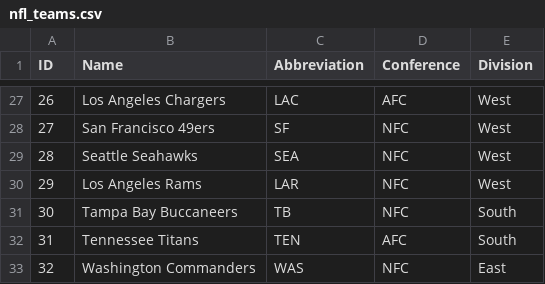
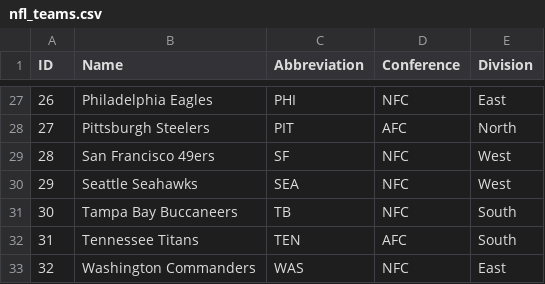
Before and after one commit to BBarkworth/final-project, a CSV file: nfl_teams.csv, drawn as a sheet; only a part is shown, gaps mark what is left out; the diff covers the shown part only.

```diff
--- a/nfl_teams.csv
+++ b/nfl_teams.csv
@@ -27,5 +27,5 @@ ID,Name,Abbreviation,Conference,Division
-26,Los Angeles Chargers,LAC,AFC,West
-27,San Francisco 49ers,SF,NFC,West
-28,Seattle Seahawks,SEA,NFC,West
-29,Los Angeles Rams,LAR,NFC,West
+26,Philadelphia Eagles,PHI,NFC,East
+27,Pittsburgh Steelers,PIT,AFC,North
+28,San Francisco 49ers,SF,NFC,West
+29,Seattle Seahawks,SEA,NFC,West
 30,Tampa Bay Buccaneers,TB,NFC,South
```
Also changed, not shown: 29 edited cells elsewhere in this file, 1 other file.
